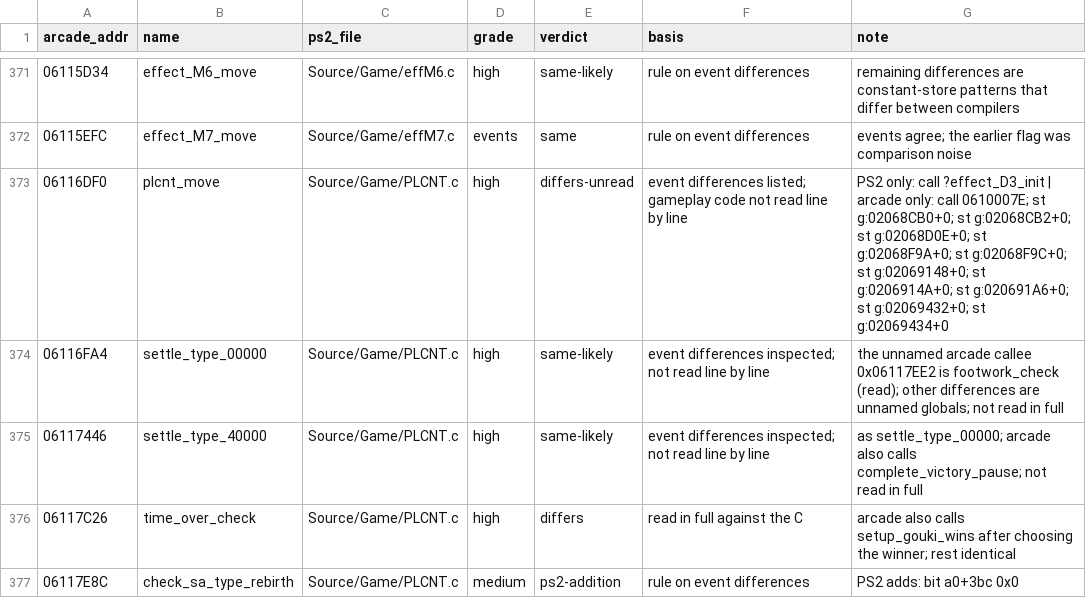
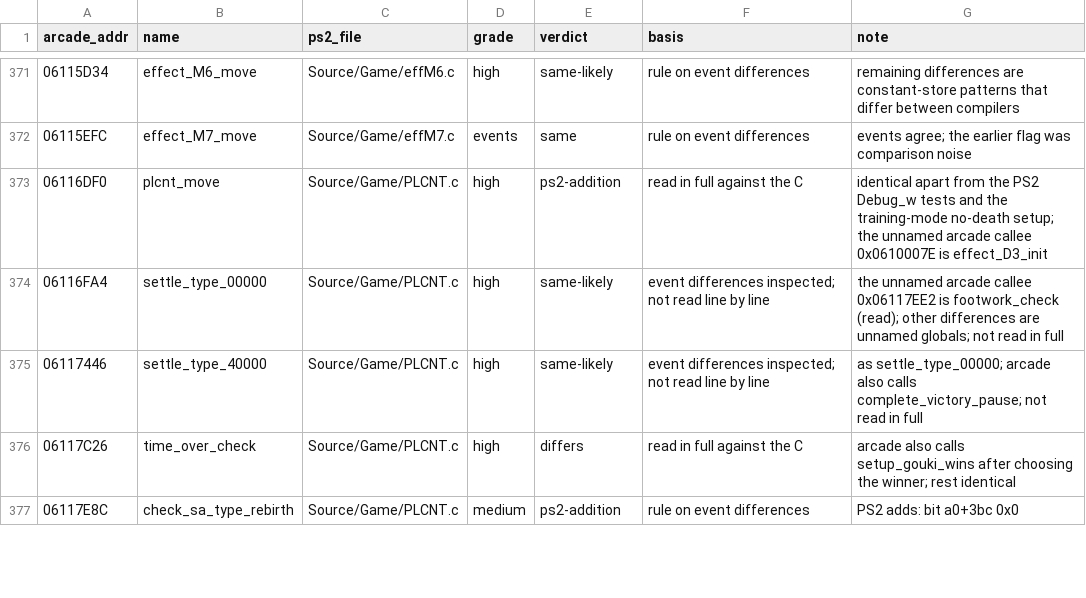
Before and after one commit to pearmannick-prog/sfiii3-cps3-decomp, a CSV file: symbols/sfiii3r1_flagged_review.csv, drawn as a sheet; only a part is shown, gaps mark what is left out; the diff covers the shown part only.

```diff
--- a/symbols/sfiii3r1_flagged_review.csv
+++ b/symbols/sfiii3r1_flagged_review.csv
@@ -372,3 +372,3 @@ arcade_addr,name,ps2_file,grade,verdict,basis,note
 06115EFC,effect_M7_move,Source/Game/effM7.c,events,same,rule on event differences,events agree; the earlier flag was comparison noise
-06116DF0,plcnt_move,Source/Game/PLCNT.c,high,differs-unread,event differences listed; gameplay code not read line by line,PS2 only: call ?effect_D3_init | arcade only: call 0610007E; st g:02068CB0+0; st g:02068CB2+0; st g:02068D0E+0; st g:02068F9A+0; st g:02068F9C+0; st g:02069148+0; st g:0206914A+0; st g:020691A6+0; st g:02069432+0; st g:02069434+0
+06116DF0,plcnt_move,Source/Game/PLCNT.c,high,ps2-addition,read in full against the C,identical apart from the PS2 Debug_w tests and the training-mode no-death setup; the unnamed arcade callee 0x0610007E is effect_D3_init
 06116FA4,settle_type_00000,Source/Game/PLCNT.c,high,same-likely,event differences inspected; not read line by line,the unnamed arcade callee 0x06117EE2 is footwork_check (read); other differences are unnamed globals; not read in full
```
Also changed, not shown: 21 edited cells elsewhere in this file, symbols/sfiii3r1.csv, symbols/sfiii3r1_ai_routines.csv, 5 other files.
